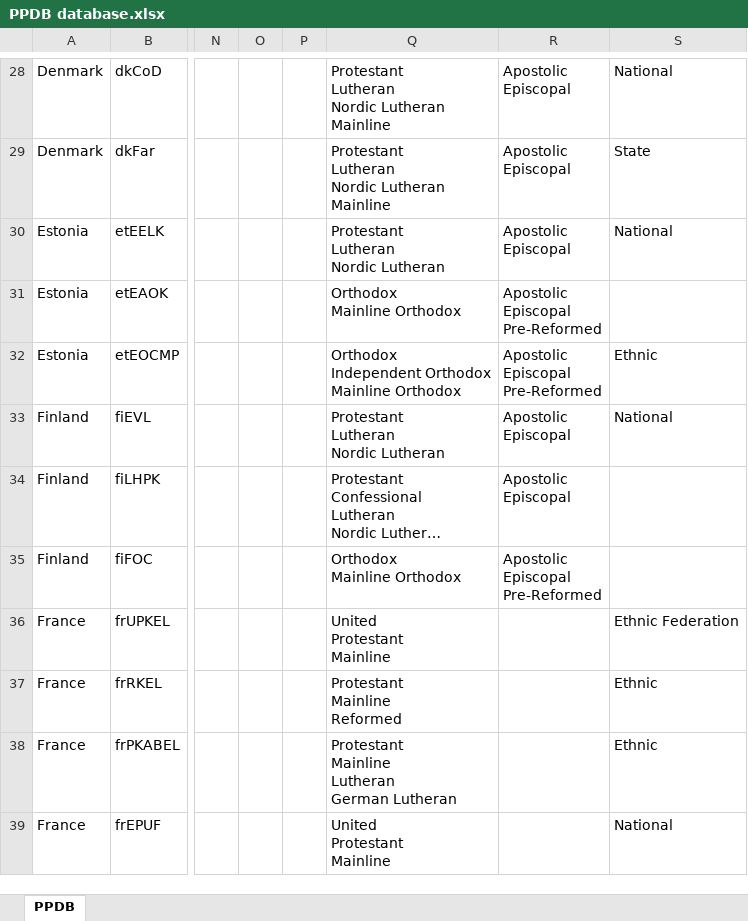
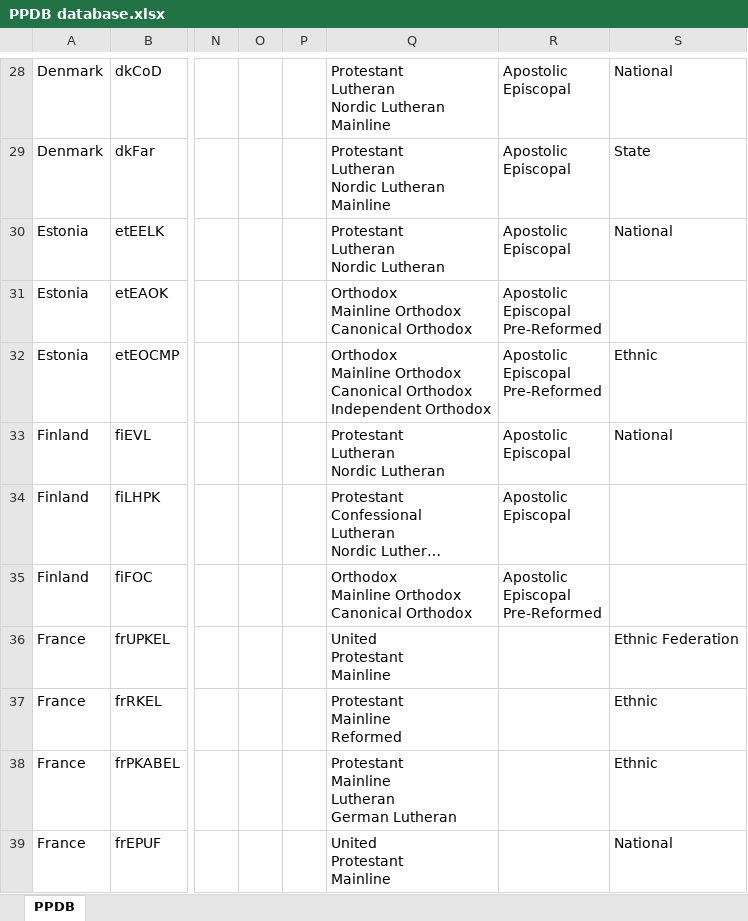
Before and after one commit to hok-brag/hok-brag.github.io, an Excel workbook: data/PPDB database.xlsx, sheet PPDB, drawn as a sheet; only a part is shown, gaps mark what is left out; long unchanged cells end in …; values as stored, in another font and other column widths than the file's, no borders; ↵ is a line break in a cell; the diff covers the shown part only; the diff names each change by its address in the sheet, - before the commit and + after, or states it on an @@ line.

```diff
--- a/data/PPDB database.xlsx (sheet PPDB)
+++ b/data/PPDB database.xlsx (sheet PPDB)
-Q31: Orthodox ↵ Mainline Orthodox
+Q31: Orthodox ↵ Mainline Orthodox ↵ Canonical Orthodox
-Q32: Orthodox ↵ Independent Orthodox ↵ Mainline Orthodox
+Q32: Orthodox ↵ Mainline Orthodox ↵ Canonical Orthodox ↵ Independent Orthodox
-Q35: Orthodox ↵ Mainline Orthodox
+Q35: Orthodox ↵ Mainline Orthodox ↵ Canonical Orthodox
```
Also changed, not shown: 4 added rows, 42 edited cells and cell formats elsewhere in this sheet.
